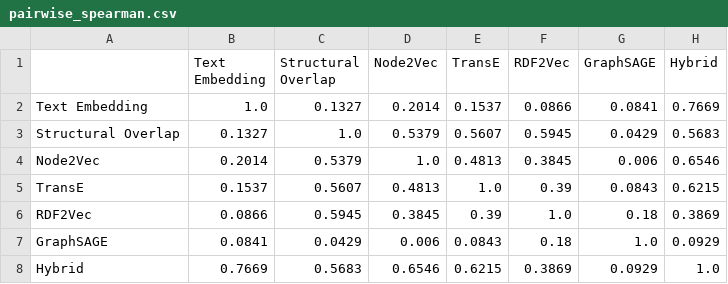
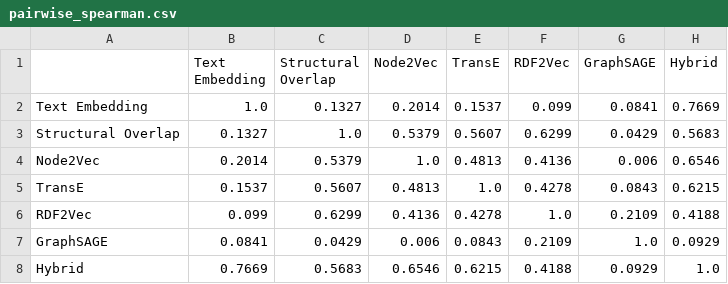
Before and after one commit to RiceD2KLab/TechnipFMC_SafetyEvents_Sp26, a CSV file: event_similarity/outputs/pairwise_spearman.csv, drawn as a sheet.

```diff
--- a/event_similarity/outputs/pairwise_spearman.csv
+++ b/event_similarity/outputs/pairwise_spearman.csv
@@ -1,8 +1,8 @@
 ,Text Embedding,Structural Overlap,Node2Vec,TransE,RDF2Vec,GraphSAGE,Hybrid
-Text Embedding,1.0,0.1327,0.2014,0.1537,0.0866,0.0841,0.7669
-Structural Overlap,0.1327,1.0,0.5379,0.5607,0.5945,0.0429,0.5683
-Node2Vec,0.2014,0.5379,1.0,0.4813,0.3845,0.006,0.6546
-TransE,0.1537,0.5607,0.4813,1.0,0.39,0.0843,0.6215
-RDF2Vec,0.0866,0.5945,0.3845,0.39,1.0,0.18,0.3869
-GraphSAGE,0.0841,0.0429,0.006,0.0843,0.18,1.0,0.0929
-Hybrid,0.7669,0.5683,0.6546,0.6215,0.3869,0.0929,1.0
+Text Embedding,1.0,0.1327,0.2014,0.1537,0.099,0.0841,0.7669
+Structural Overlap,0.1327,1.0,0.5379,0.5607,0.6299,0.0429,0.5683
+Node2Vec,0.2014,0.5379,1.0,0.4813,0.4136,0.006,0.6546
+TransE,0.1537,0.5607,0.4813,1.0,0.4278,0.0843,0.6215
+RDF2Vec,0.099,0.6299,0.4136,0.4278,1.0,0.2109,0.4188
+GraphSAGE,0.0841,0.0429,0.006,0.0843,0.2109,1.0,0.0929
+Hybrid,0.7669,0.5683,0.6546,0.6215,0.4188,0.0929,1.0
```
Also changed, not shown: event_similarity/outputs/method_comparison.csv, event_similarity/outputs/pairwise_pearson.csv, 7 other files.
